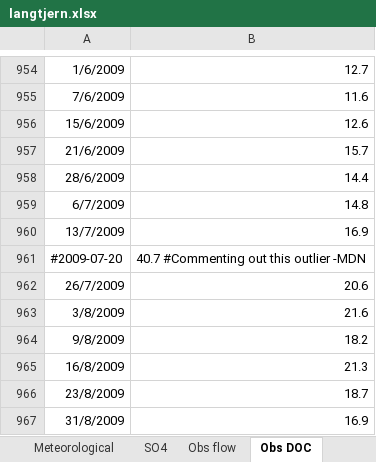
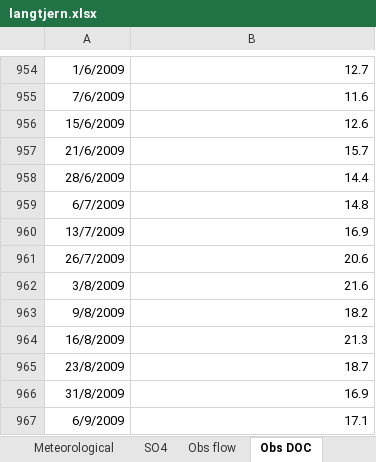
Before and after one commit to NIVANorge/Mobius2, an Excel workbook: models/data/langtjern.xlsx, sheet Obs DOC, drawn as a sheet; only a part is shown, gaps mark what is left out; the shorter side is filled out with more unchanged rows; values as stored, in another font and other column widths than the file's, no borders; the diff names each change by its address in the sheet, - before the commit and + after, or states it on an @@ line.

```diff
--- a/models/data/langtjern.xlsx (sheet Obs DOC)
+++ b/models/data/langtjern.xlsx (sheet Obs DOC)
-row 961: #2009-07-20 | 40.7 #Commenting out this outlier -MDN
```
Also changed, not shown: 18 other files.
